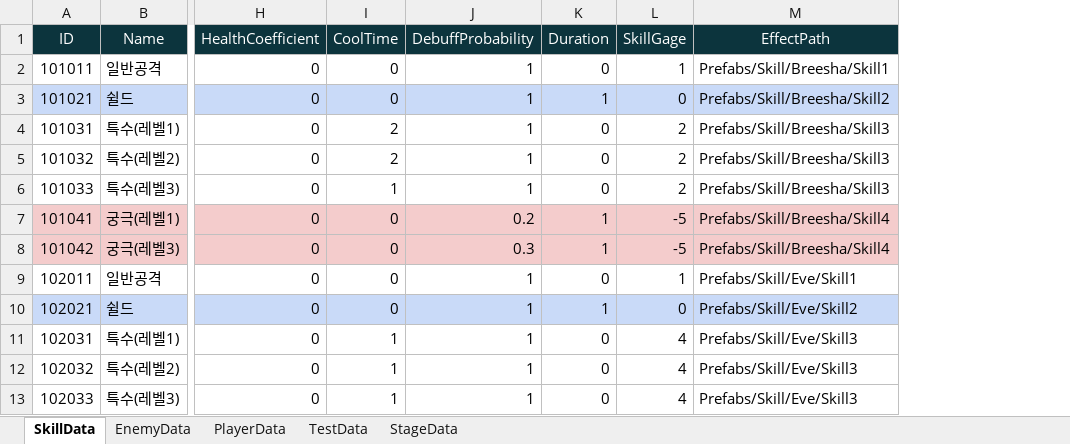
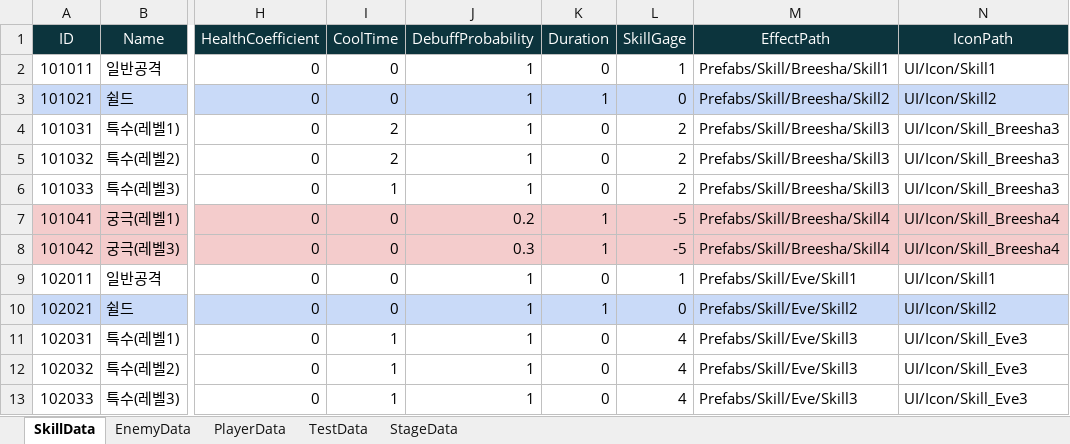
Before and after one commit to Leah001025/Purusha, an Excel workbook: Assets/RawData/DataBase/Excel/DataList.xlsx, sheet SkillData, drawn as a sheet; only a part is shown, gaps mark what is left out; values as stored, in another font and other column widths than the file's, no borders; the diff names each change by its address in the sheet, - before the commit and + after, or states it on an @@ line.

Commit message:
[Add]_02/SkillPopup 초상화, 아이콘 적용
1. SkillPopup 초상화, 아이콘 적용

```diff
--- a/Assets/RawData/DataBase/Excel/DataList.xlsx (sheet SkillData)
+++ b/Assets/RawData/DataBase/Excel/DataList.xlsx (sheet SkillData)
+column N (IconPath), rows 2-13: UI/Icon/Skill1 | UI/Icon/Skill2 | UI/Icon/Skill_Breesha3 | UI/Icon/Skill_Breesha3 | UI/Icon/Skill_Breesha3 | UI/Icon/Skill_Breesha4 | UI/Icon/Skill_Breesha4 | UI/Icon/Skill1 | UI/Icon/Skill2 | UI/Icon/Skill_Eve3 | UI/Icon/Skill_Eve3 | UI/Icon/Skill_Eve3
```
Also changed, not shown: sheet EnemyData, 48 other files.
